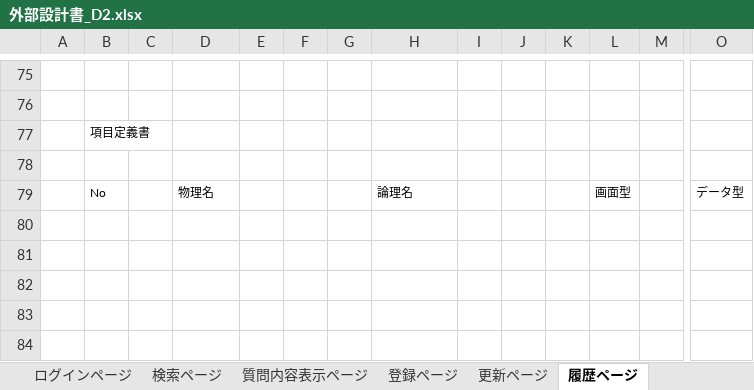
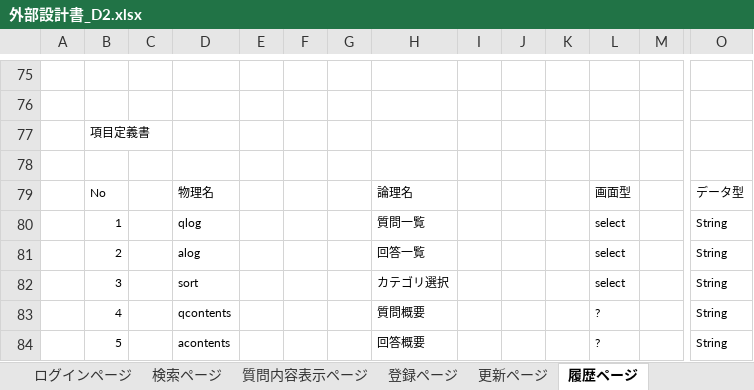
Before and after one commit to DOJO-2021/D-2, an Excel workbook: documents/外部設計/外部設計書_D2.xlsx, sheet 履歴ページ, drawn as a sheet; only a part is shown, gaps mark what is left out; values as stored, in another font and other column widths than the file's, no borders; charts and pictures not drawn; rows hold the shown columns only; the diff names each change by its address in the sheet, - before the commit and + after, or states it on an @@ line.

Commit message:
履歴ページ　更新

```diff
--- a/documents/外部設計/外部設計書_D2.xlsx (sheet 履歴ページ)
+++ b/documents/外部設計/外部設計書_D2.xlsx (sheet 履歴ページ)
+row 80:  | 1 |  | qlog |  |  |  | 質問一覧 |  |  |  | select |  | String
+row 81:  | 2 |  | alog |  |  |  | 回答一覧 |  |  |  | select |  | String
+row 82:  | 3 |  | sort |  |  |  | カテゴリ選択 |  |  |  | select |  | String
+row 83:  | 4 |  | qcontents |  |  |  | 質問概要 |  |  |  | ? |  | String
+row 84:  | 5 |  | acontents |  |  |  | 回答概要 |  |  |  | ? |  | String
```
Also changed, not shown: charts or pictures.
